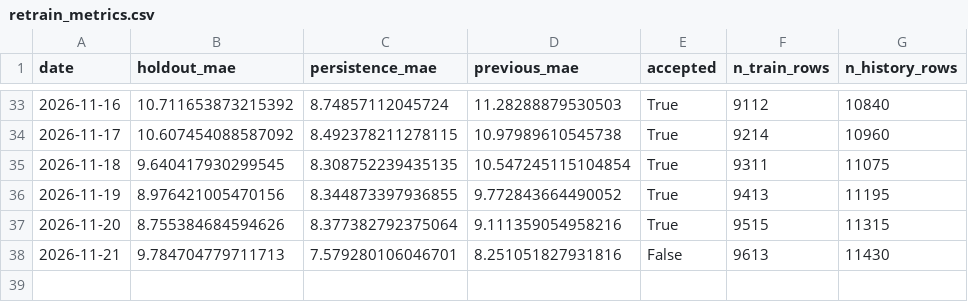
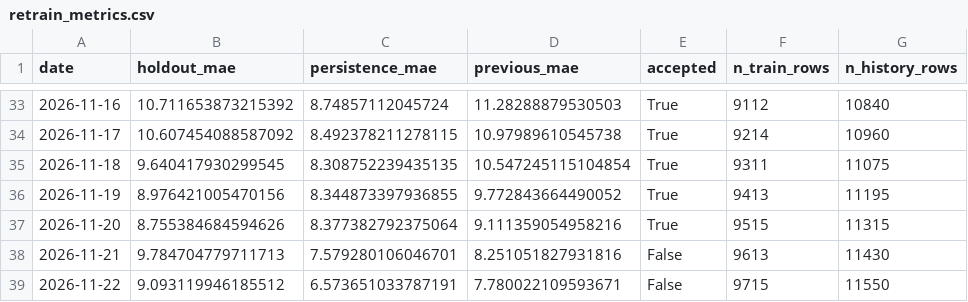
Before and after one commit to HOSH19/HazeGo, a CSV file: data/retrain_metrics.csv, drawn as a sheet; only a part is shown, gaps mark what is left out; the diff names each change by its address in the sheet, - before the commit and + after, or states it on an @@ line.

```diff
--- a/data/retrain_metrics.csv
+++ b/data/retrain_metrics.csv
+row 39: 2026-11-22 | 9.093119946185512 | 6.573651033787191 | 7.780022109593671 | False | 9715 | 11550
```
Also changed, not shown: 3 other files.
